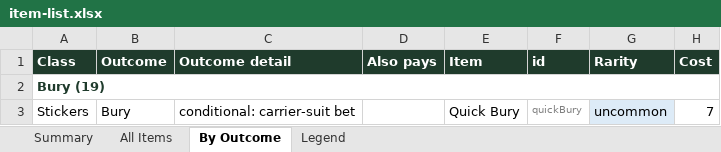
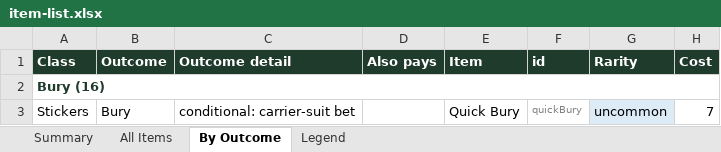
Before and after one commit to JaredMK/Ninelives, an Excel workbook: item-list.xlsx, sheet By Outcome, drawn as a sheet; only a part is shown; values as stored, in another font and other column widths than the file's, no borders; the diff covers the shown part only; the diff names each change by its address in the sheet, - before the commit and + after, or states it on an @@ line.

```diff
--- a/item-list.xlsx (sheet By Outcome)
+++ b/item-list.xlsx (sheet By Outcome)
-A2 (Class): Bury (19)
+A2 (Class): Bury (16)
```
Also changed, not shown: 5 added rows, 17 removed rows and 5 edited cells elsewhere in this sheet, sheet Summary, sheet All Items, 3 other files.
